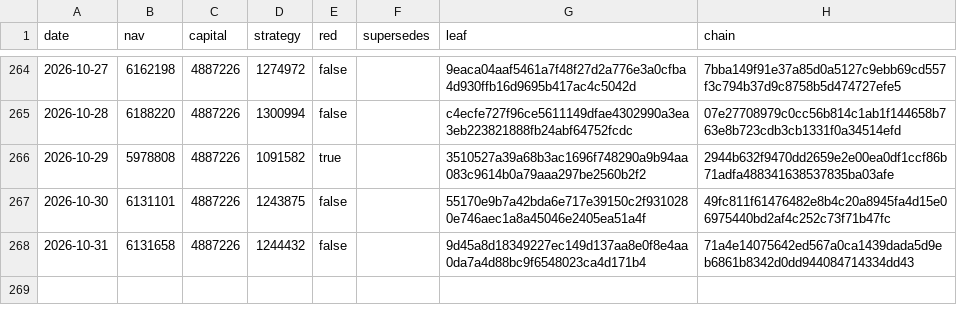
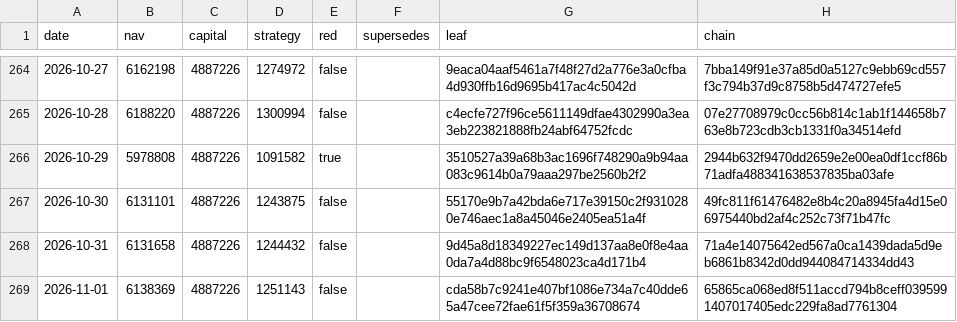
Before and after one commit to zglide/slvce-attestation, a CSV file: nav_log.csv, drawn as a sheet; only a part is shown, gaps mark what is left out.

```diff
--- a/nav_log.csv
+++ b/nav_log.csv
@@ -268 +268,2 @@ date,nav,capital,strategy,red,supersedes,leaf,chain
 2026-10-31,6131658,4887226,1244432,false,,9d45a8d18349227ec149d137aa8e0f8e4aa0da7a4d88bc9f6548023ca4d171b4,71a4e14075642ed567a0ca1439dada5d9eb6861b8342d0dd944084714334dd43
+2026-11-01,6138369,4887226,1251143,false,,cda58b7c9241e407bf1086e734a7c40dde65a47cee72fae61f5f359a36708674,65865ca068ed8f511accd794b8ceff0395991407017405edc229fa8ad7761304
```
Also changed, not shown: 6 other files.
